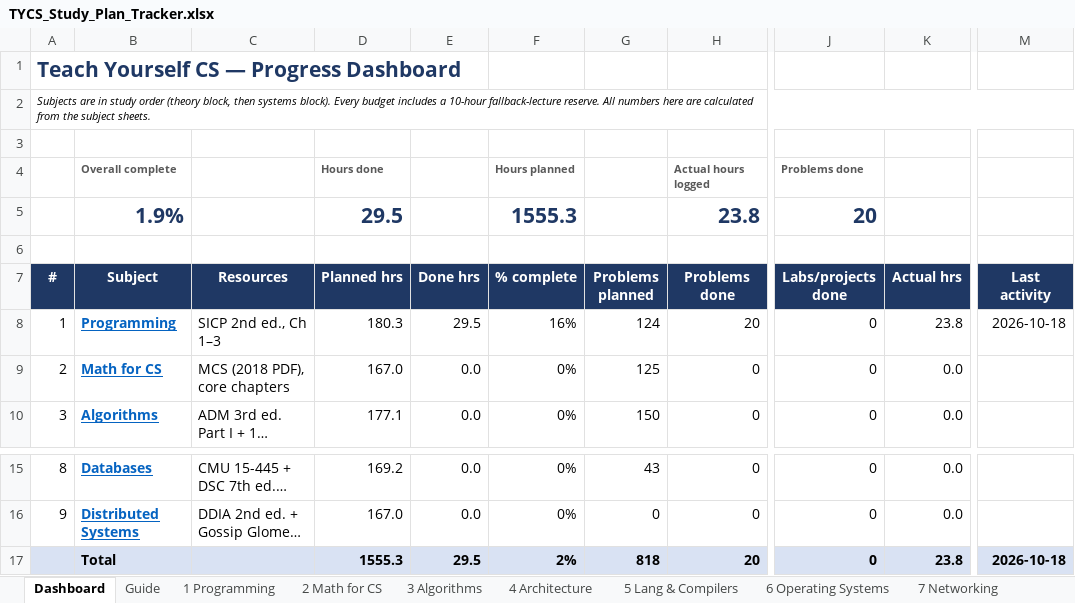
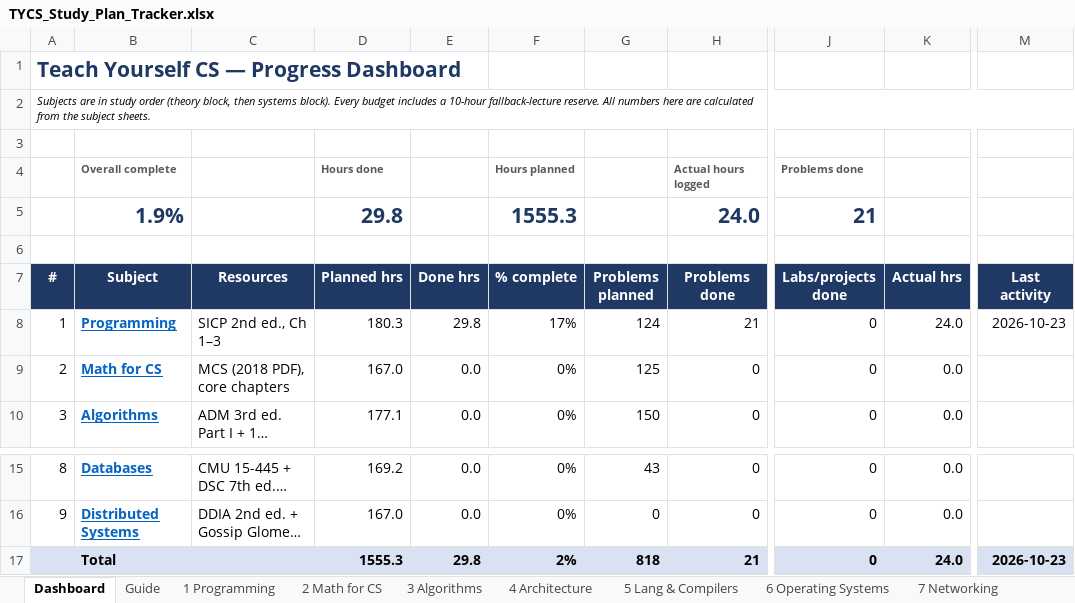
Before and after one commit to RandomWrecher/TYCS, an Excel workbook: TYCS_Study_Plan_Tracker.xlsx, sheet Dashboard, drawn as a sheet; only a part is shown, gaps mark what is left out; long unchanged cells end in …; values as stored, in another font and other column widths than the file's, no borders; conditional formats not drawn; the diff names each change by its address in the sheet, - before the commit and + after, or states it on an @@ line.

```diff
--- a/TYCS_Study_Plan_Tracker.xlsx (sheet Dashboard)
+++ b/TYCS_Study_Plan_Tracker.xlsx (sheet Dashboard)
-D5 (Planned hrs): 29.5
+D5 (Planned hrs): 29.8
-H5 (Problems done): 23.8
+H5 (Problems done): 24.0
-J5 (Labs/projects done): 20
+J5 (Labs/projects done): 21
-E8 (Done hrs): 29.5
+E8 (Done hrs): 29.8
-F8 (% complete): 16%
+F8 (% complete): 17%
-H8 (Problems done): 20
+H8 (Problems done): 21
-K8 (Actual hrs): 23.8
+K8 (Actual hrs): 24.0
-M8 (Last activity): 2026-10-18
+M8 (Last activity): 2026-10-23
-E17 (Done hrs): 29.5
+E17 (Done hrs): 29.8
-H17 (Problems done): 20
+H17 (Problems done): 21
-K17 (Actual hrs): 23.8
+K17 (Actual hrs): 24.0
-M17 (Last activity): 2026-10-18
+M17 (Last activity): 2026-10-23
```
Also changed, not shown: sheet 1 Programming, 1 other file.
